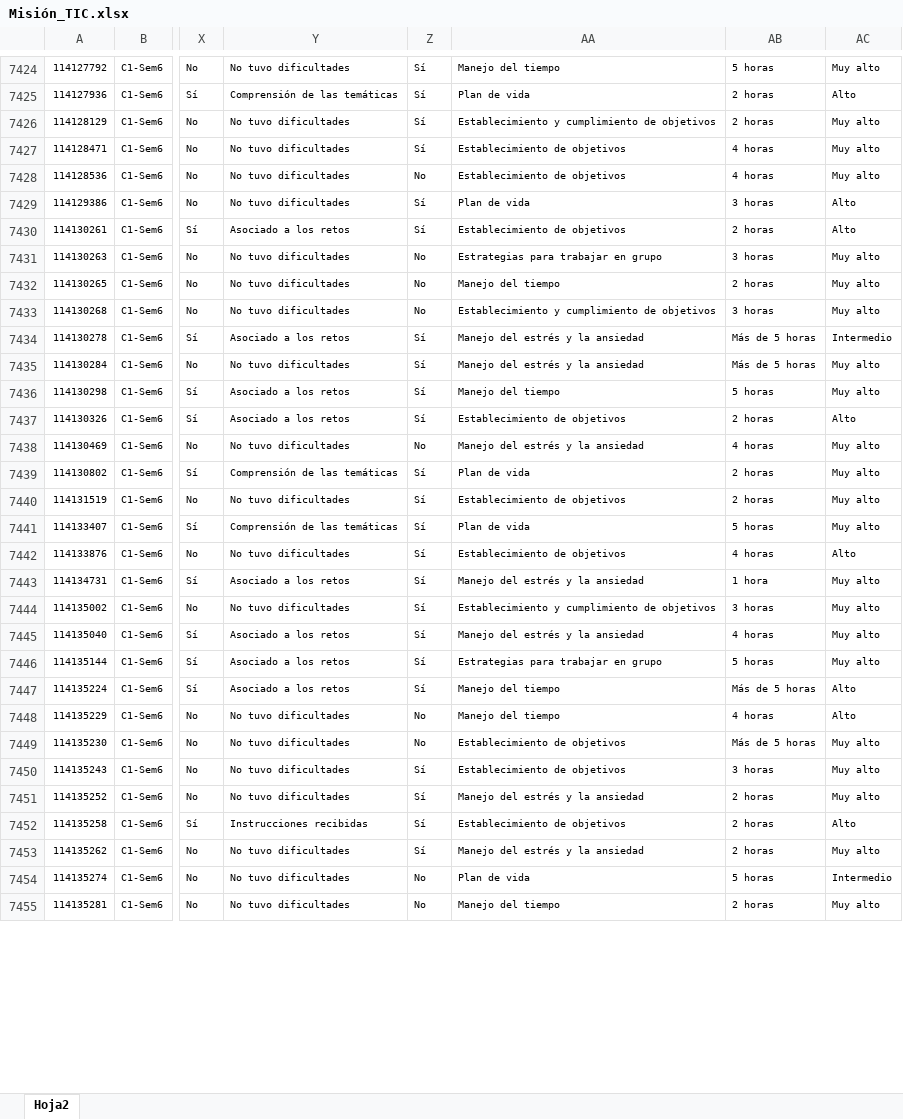
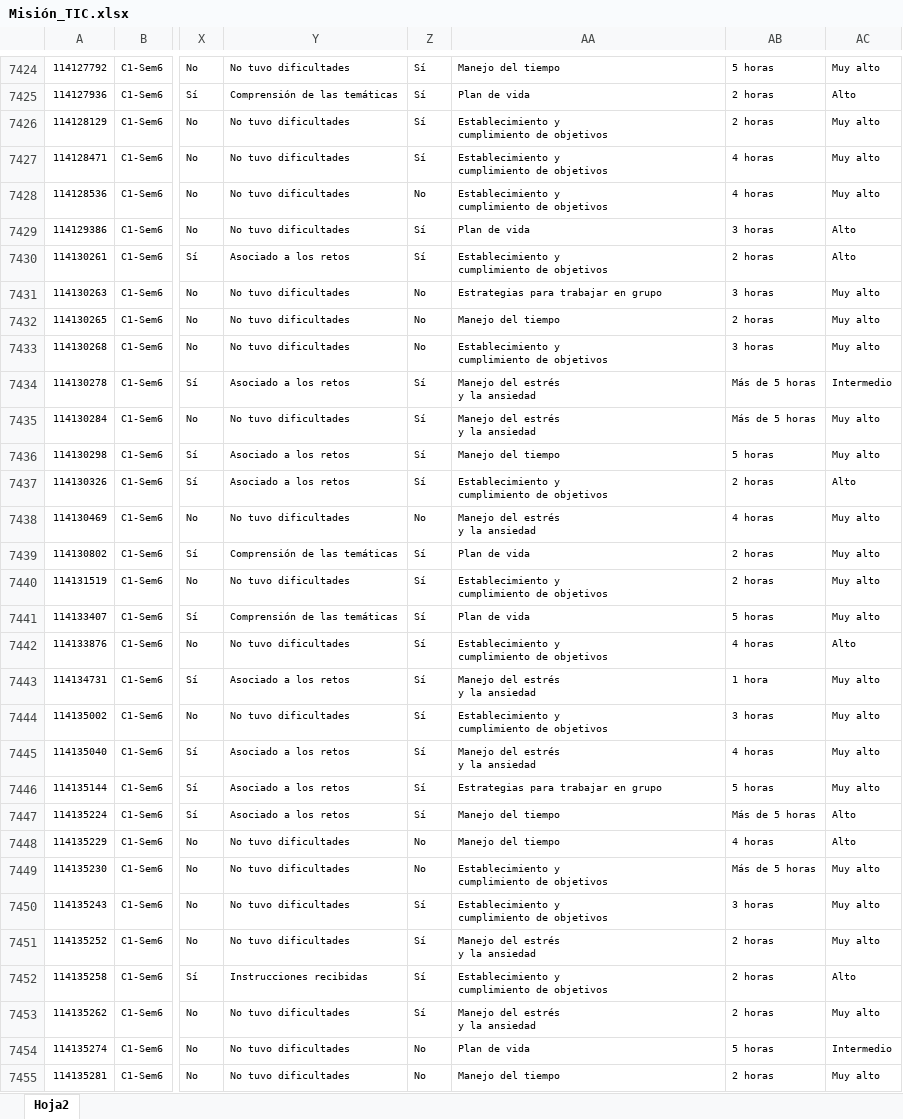
Before and after one commit to mariaf494/MisionTIC, an Excel workbook: Misión_TIC.xlsx, sheet Hoja2, drawn as a sheet; only a part is shown, gaps mark what is left out; values as stored, in another font and other column widths than the file's, no borders; ↵ is a line break in a cell; the diff covers the shown part only; the diff names each change by its address in the sheet, - before the commit and + after, or states it on an @@ line.

```diff
--- a/Misión_TIC.xlsx (sheet Hoja2)
+++ b/Misión_TIC.xlsx (sheet Hoja2)
-AA7426: Establecimiento y cumplimiento de objetivos
+AA7426: Establecimiento y ↵ cumplimiento de objetivos
-AA7427:AA7428: Establecimiento de objetivos
+AA7427:AA7428: Establecimiento y ↵ cumplimiento de objetivos
-AA7430: Establecimiento de objetivos
+AA7430: Establecimiento y ↵ cumplimiento de objetivos
-AA7433: Establecimiento y cumplimiento de objetivos
+AA7433: Establecimiento y ↵ cumplimiento de objetivos
-AA7434:AA7435: Manejo del estrés y la ansiedad
+AA7434:AA7435: Manejo del estrés ↵ y la ansiedad
-AA7437: Establecimiento de objetivos
+AA7437: Establecimiento y ↵ cumplimiento de objetivos
-AA7438: Manejo del estrés y la ansiedad
+AA7438: Manejo del estrés ↵ y la ansiedad
-AA7440: Establecimiento de objetivos
+AA7440: Establecimiento y ↵ cumplimiento de objetivos
-AA7442: Establecimiento de objetivos
+AA7442: Establecimiento y ↵ cumplimiento de objetivos
-AA7443: Manejo del estrés y la ansiedad
+AA7443: Manejo del estrés ↵ y la ansiedad
-AA7444: Establecimiento y cumplimiento de objetivos
+AA7444: Establecimiento y ↵ cumplimiento de objetivos
-AA7445: Manejo del estrés y la ansiedad
+AA7445: Manejo del estrés ↵ y la ansiedad
-AA7449:AA7450: Establecimiento de objetivos
+AA7449:AA7450: Establecimiento y ↵ cumplimiento de objetivos
-AA7451: Manejo del estrés y la ansiedad
+AA7451: Manejo del estrés ↵ y la ansiedad
-AA7452: Establecimiento de objetivos
+AA7452: Establecimiento y ↵ cumplimiento de objetivos
-AA7453: Manejo del estrés y la ansiedad
+AA7453: Manejo del estrés ↵ y la ansiedad
```
Also changed, not shown: 260 edited cells elsewhere in this sheet.
